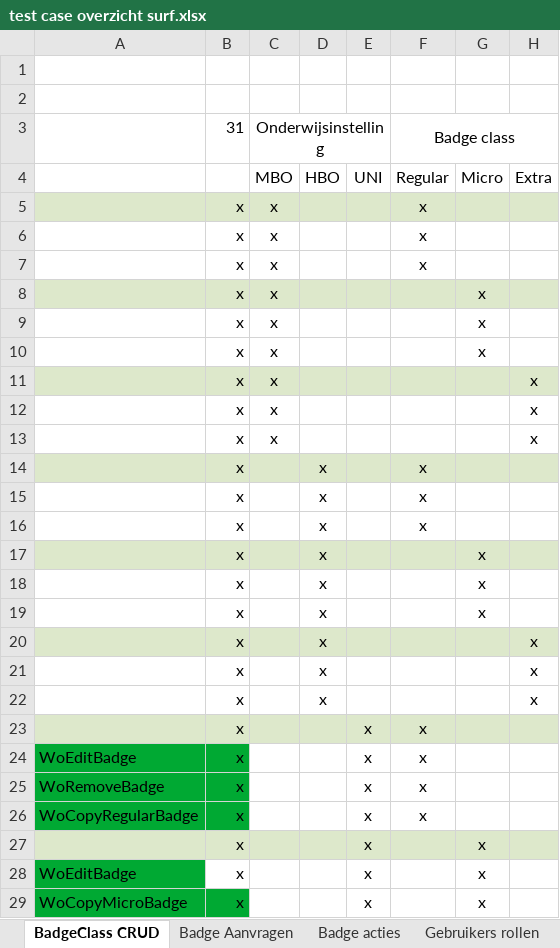
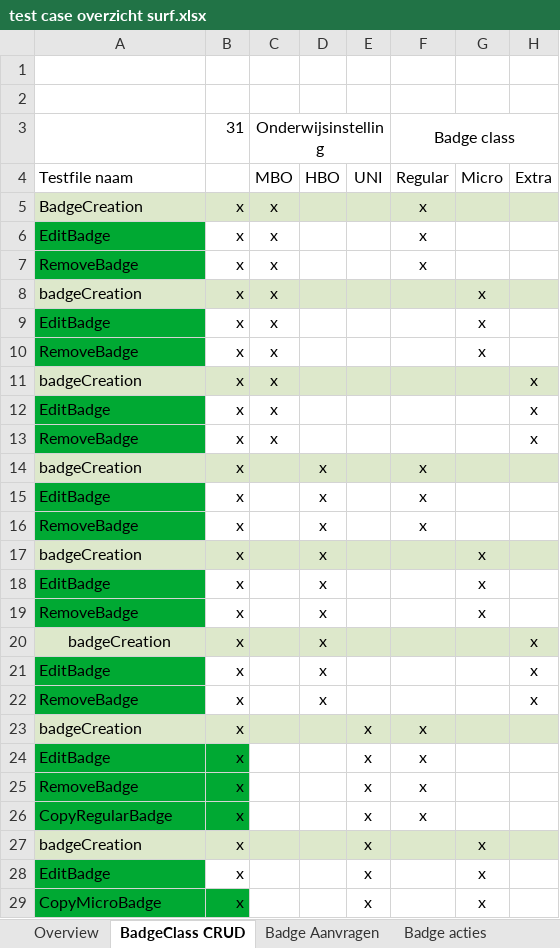
Before and after one commit to edubadges/edubadges-test, an Excel workbook: test case overzicht surf.xlsx, sheet BadgeClass CRUD, drawn as a sheet; only a part is shown; values as stored, in another font and other column widths than the file's, no borders; the diff covers the shown part only; the diff names each change by its address in the sheet, - before the commit and + after, or states it on an @@ line.

```diff
--- a/test case overzicht surf.xlsx (sheet BadgeClass CRUD)
+++ b/test case overzicht surf.xlsx (sheet BadgeClass CRUD)
+sheet tab: Overview
-A4: (empty)
+A4: Testfile naam
-A5: (empty)
+A5: BadgeCreation
-A6: (empty)
+A6: EditBadge
-A6:A7 fill: none
+A6:A7 fill: #00A933
-A7: (empty)
+A7: RemoveBadge
-A8: (empty)
+A8: badgeCreation
-A9: (empty)
+A9: EditBadge
-A9:A10 fill: none
+A9:A10 fill: #00A933
-A10: (empty)
+A10: RemoveBadge
-A11: (empty)
+A11: badgeCreation
-A12: (empty)
+A12: EditBadge
-A12:A13 fill: none
+A12:A13 fill: #00A933
-A13: (empty)
+A13: RemoveBadge
-A14: (empty)
+A14: badgeCreation
-A15: (empty)
+A15: EditBadge
-A15:A16 fill: none
+A15:A16 fill: #00A933
-A16: (empty)
+A16: RemoveBadge
-A17: (empty)
+A17: badgeCreation
-A18: (empty)
+A18: EditBadge
-A18:A19 fill: none
+A18:A19 fill: #00A933
-A19: (empty)
+A19: RemoveBadge
-A20: (empty)
+A20: badgeCreation
-A21: (empty)
+A21: EditBadge
-A21:A22 fill: none
+A21:A22 fill: #00A933
-A22: (empty)
+A22: RemoveBadge
-A23: (empty)
+A23: badgeCreation
-A24: WoEditBadge
+A24: EditBadge
-A25: WoRemoveBadge
+A25: RemoveBadge
-A26: WoCopyRegularBadge
+A26: CopyRegularBadge
-A27: (empty)
+A27: badgeCreation
-A28: WoEditBadge
+A28: EditBadge
-A29: WoCopyMicroBadge
+A29: CopyMicroBadge
```
Also changed, not shown: 5 edited cells elsewhere in this sheet, sheet Badge Aanvragen, sheet Badge acties, sheet Entiteiten beheer, sheet Gebruikers rollen, sheet BadgeDistribution.
